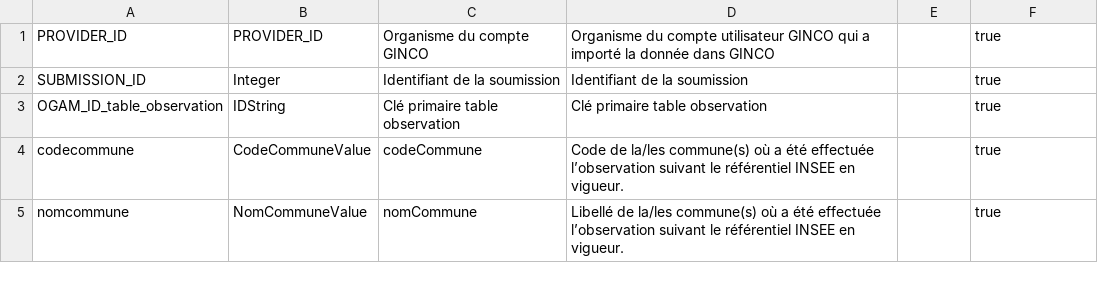
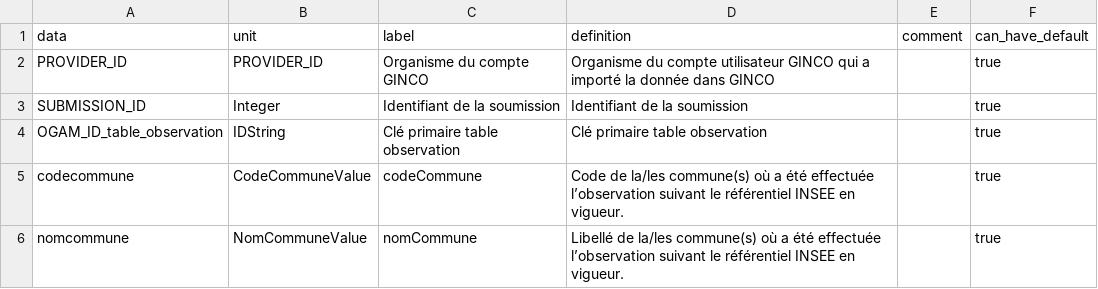
Before and after one commit to SINP-GINCO/ginco, a CSV file: database/init/metadata/data.csv, drawn as a sheet; only a part is shown; the diff names each change by its address in the sheet, - before the commit and + after, or states it on an @@ line.

Commit message:
[#1719] fix data.csv header

```diff
--- a/database/init/metadata/data.csv
+++ b/database/init/metadata/data.csv
+row 1: data | unit | label | definition | comment | can_have_default
```
